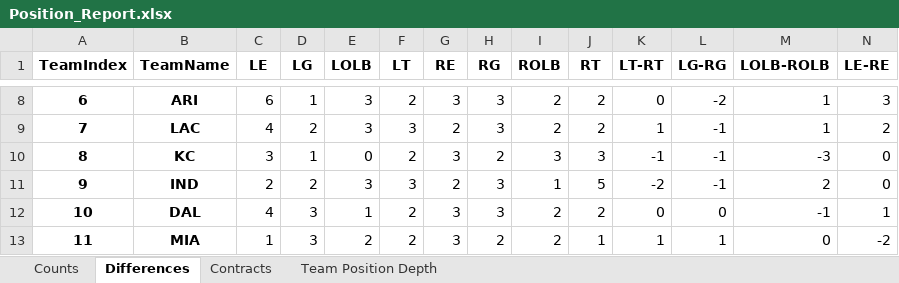
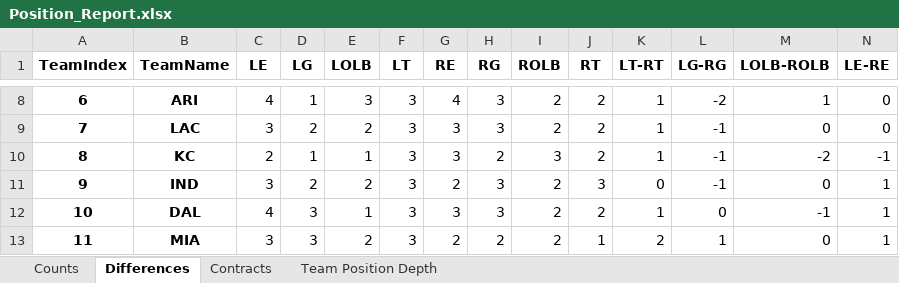
Before and after one commit to ethpec/MaddenTools, an Excel workbook: Files/Madden24/IE/Season3/Position_Report.xlsx, sheet Differences, drawn as a sheet; only a part is shown, gaps mark what is left out; values as stored, in another font and other column widths than the file's, no borders; the diff covers the shown part only; the diff names each change by its address in the sheet, - before the commit and + after, or states it on an @@ line.

```diff
--- a/Files/Madden24/IE/Season3/Position_Report.xlsx (sheet Differences)
+++ b/Files/Madden24/IE/Season3/Position_Report.xlsx (sheet Differences)
-C8 (LE): 6
+C8 (LE): 4
-F8 (LT): 2
+F8 (LT): 3
-G8 (RE): 3
+G8 (RE): 4
-K8 (LT-RT): 0
+K8 (LT-RT): 1
-N8 (LE-RE): 3
+N8 (LE-RE): 0
-C9 (LE): 4
+C9 (LE): 3
-E9 (LOLB): 3
+E9 (LOLB): 2
-G9 (RE): 2
+G9 (RE): 3
-M9 (LOLB-ROLB): 1
+M9 (LOLB-ROLB): 0
-N9 (LE-RE): 2
+N9 (LE-RE): 0
-C10 (LE): 3
+C10 (LE): 2
-E10 (LOLB): 0
+E10 (LOLB): 1
-F10 (LT): 2
+F10 (LT): 3
-J10 (RT): 3
+J10 (RT): 2
-K10 (LT-RT): -1
+K10 (LT-RT): 1
-M10 (LOLB-ROLB): -3
+M10 (LOLB-ROLB): -2
-N10 (LE-RE): 0
+N10 (LE-RE): -1
-C11 (LE): 2
+C11 (LE): 3
-E11 (LOLB): 3
+E11 (LOLB): 2
-I11 (ROLB): 1
+I11 (ROLB): 2
-J11 (RT): 5
+J11 (RT): 3
-K11 (LT-RT): -2
+K11 (LT-RT): 0
-M11 (LOLB-ROLB): 2
+M11 (LOLB-ROLB): 0
-N11 (LE-RE): 0
+N11 (LE-RE): 1
-F12:F13 (LT): 2
+F12:F13 (LT): 3
-K12 (LT-RT): 0
+K12 (LT-RT): 1
-C13 (LE): 1
+C13 (LE): 3
-G13 (RE): 3
+G13 (RE): 2
-K13 (LT-RT): 1
+K13 (LT-RT): 2
-N13 (LE-RE): -2
+N13 (LE-RE): 1
```
Also changed, not shown: 156 edited cells elsewhere in this sheet, sheet Team Position Depth, sheet Contracts, sheet Counts, Files/Madden24/IE/Season3/EventSystem_Results.xlsx, 1 other file.
